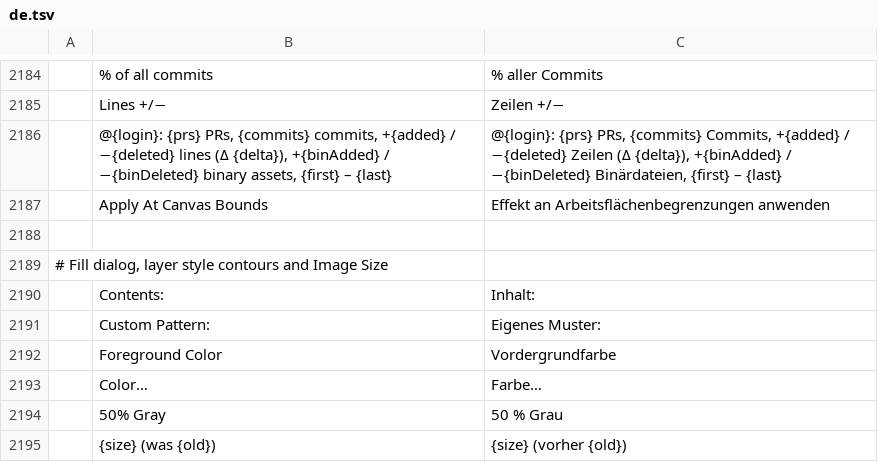
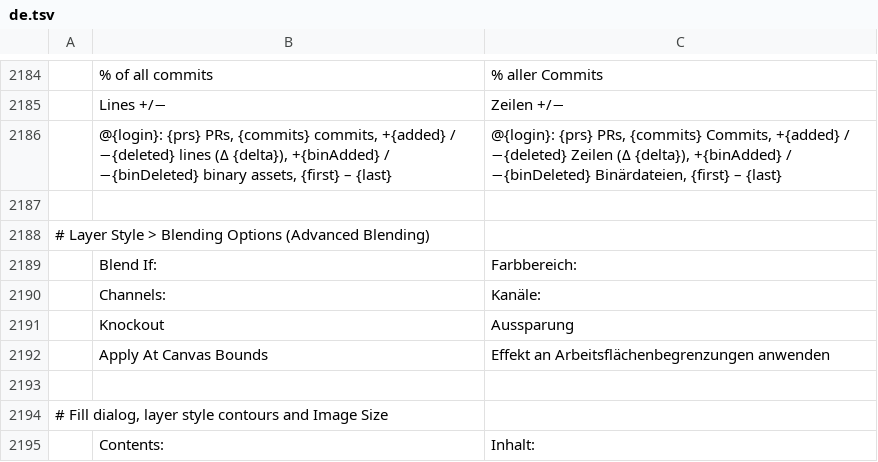
Before and after one commit to salim-studio/photosweet, a TSV file: crates/ui-egui/src/i18n/de.tsv, drawn as a sheet; only a part is shown, gaps mark what is left out; the shorter side is filled out with more unchanged rows; the diff names each change by its address in the sheet, - before the commit and + after, or states it on an @@ line.

```diff
--- a/crates/ui-egui/src/i18n/de.tsv
+++ b/crates/ui-egui/src/i18n/de.tsv
+row 2187: (empty)
+row 2188: # Layer Style > Blending Options (Advanced Blending)
+row 2189:  | Blend If: | Farbbereich:
+row 2190:  | Channels: | Kanäle:
+row 2191:  | Knockout | Aussparung
```
Also changed, not shown: crates/ui-egui/src/i18n/cs.tsv, crates/ui-egui/src/i18n/es.tsv, 39 other files.
